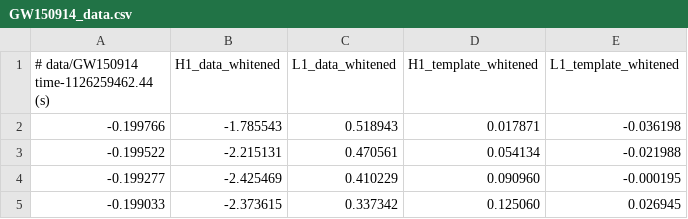
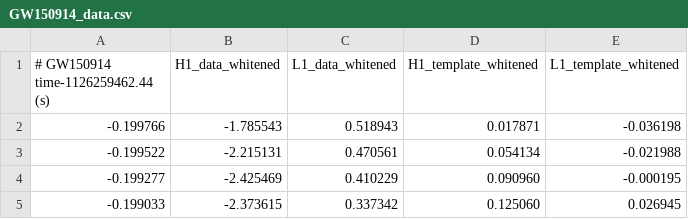
Before and after one commit to UCB-stat-159-f25/hw3-lils-wang, a CSV file: data/GW150914_data.csv, drawn as a sheet; only a part is shown.

```diff
--- a/data/GW150914_data.csv
+++ b/data/GW150914_data.csv
@@ -1,2 +1,2 @@
-# data/GW150914 time-1126259462.44 (s),H1_data_whitened,L1_data_whitened,H1_template_whitened,L1_template_whitened
+# GW150914 time-1126259462.44 (s),H1_data_whitened,L1_data_whitened,H1_template_whitened,L1_template_whitened
  -0.199766, -1.785543,  0.518943,  0.017871, -0.036198
```
Also changed, not shown: 3 other files.
